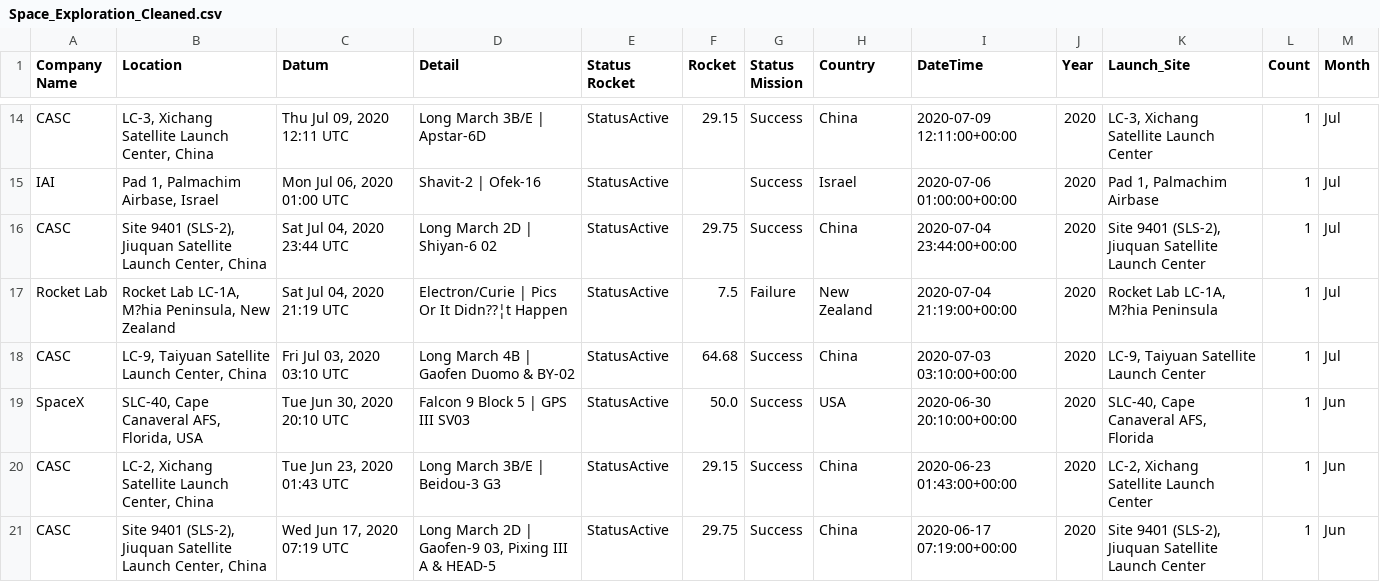
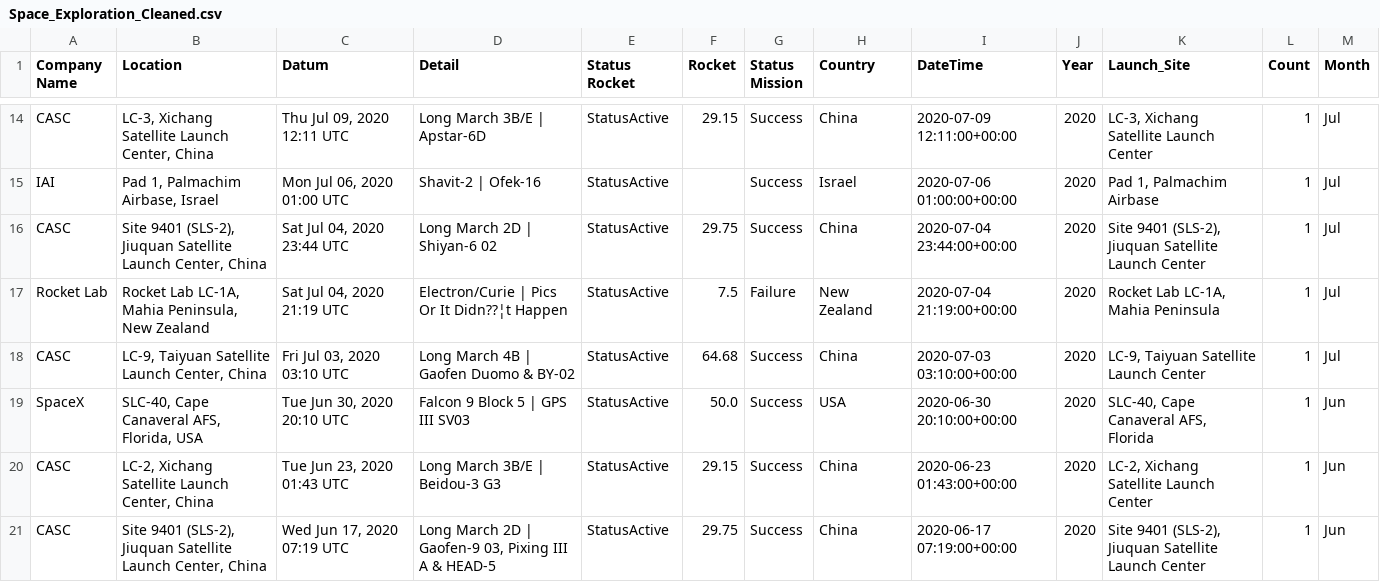
Before and after one commit to debjitpal5040/Space-Exploration, a CSV file: datasets/Space_Exploration_Cleaned.csv, drawn as a sheet; only a part is shown, gaps mark what is left out; the diff covers the shown part only; the diff names each change by its address in the sheet, - before the commit and + after, or states it on an @@ line.

```diff
--- a/datasets/Space_Exploration_Cleaned.csv
+++ b/datasets/Space_Exploration_Cleaned.csv
-B17 (Location): …Lab LC-1A, M?hia Peninsula, New…
+B17 (Location): …Lab LC-1A, Mahia Peninsula, New…
-K17 (Launch_Site): Rocket Lab LC-1A, M?hia Peninsula
+K17 (Launch_Site): Rocket Lab LC-1A, Mahia Peninsula
```
Also changed, not shown: 24 edited cells elsewhere in this file, datasets/Space_Exploration.csv, 27 other files.
